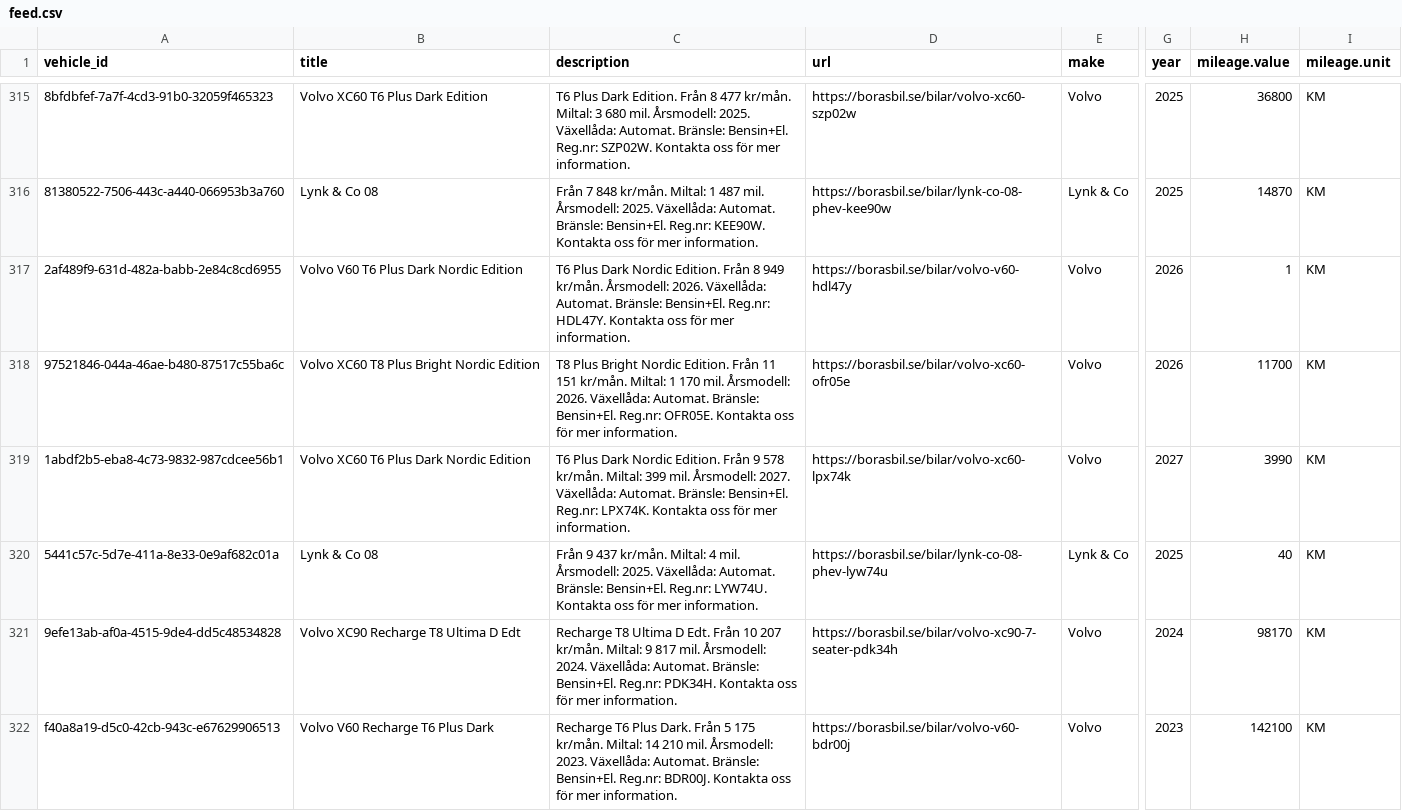
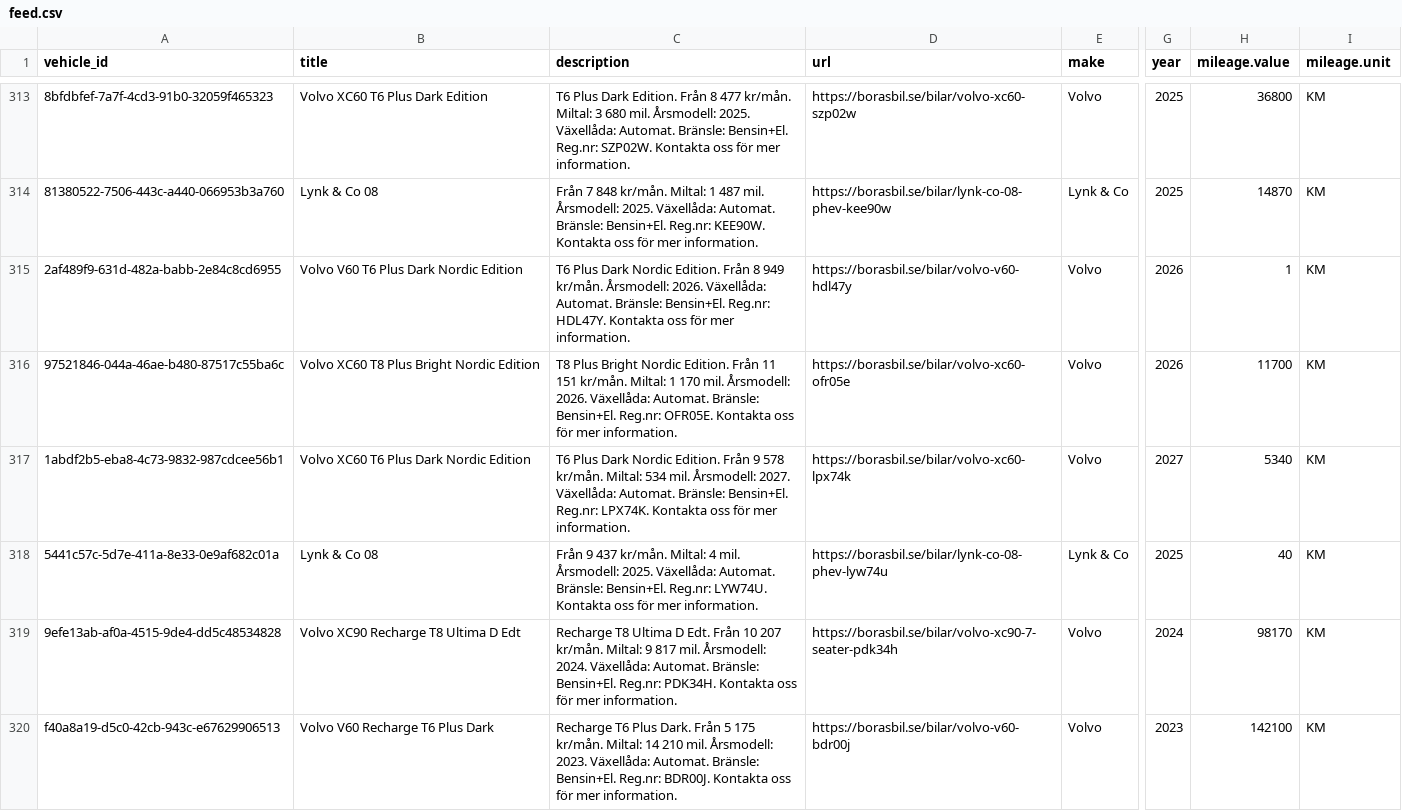
Before and after one commit to Milad-vivamedia/borasbil-facebook-feed, a CSV file: feed.csv, drawn as a sheet; only a part is shown, gaps mark what is left out; addresses are those after the commit; the diff covers the shown part only; the diff names each change by its address in the sheet, - before the commit and + after, or states it on an @@ line.

```diff
--- a/feed.csv
+++ b/feed.csv
-C317 (description): …kr/mån. Miltal: 399 mil. Årsmodell:…
+C317 (description): …kr/mån. Miltal: 534 mil. Årsmodell:…
-H317 (mileage.value): 3990
+H317 (mileage.value): 5340
```
Also changed, not shown: 2 removed rows and 19 edited cells elsewhere in this file, 2 other files.
